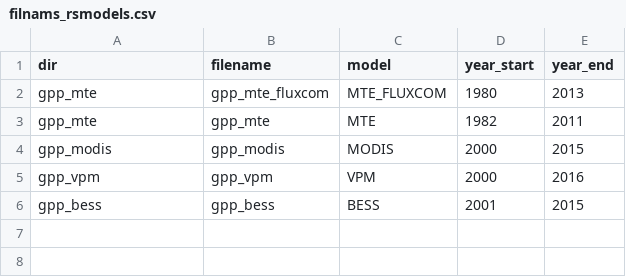
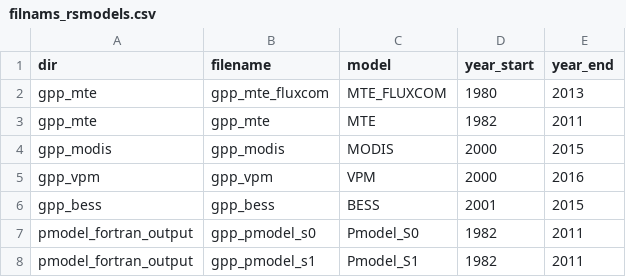
Before and after one commit to stineb/emcon_iav, a CSV file: filnams_rsmodels.csv, drawn as a sheet; the diff names each change by its address in the sheet, - before the commit and + after, or states it on an @@ line.

```diff
--- a/filnams_rsmodels.csv
+++ b/filnams_rsmodels.csv
+row 7: pmodel_fortran_output | gpp_pmodel_s0 | Pmodel_S0 | 1982 | 2011
+row 8: pmodel_fortran_output | gpp_pmodel_s1 | Pmodel_S1 | 1982 | 2011
```
Also changed, not shown: 2 other files.
